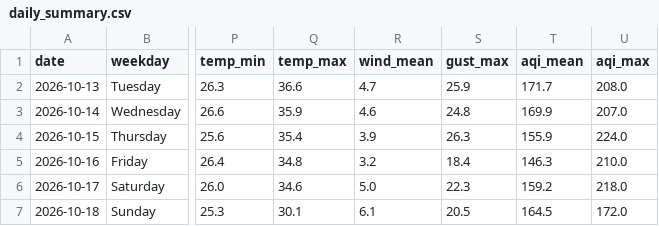
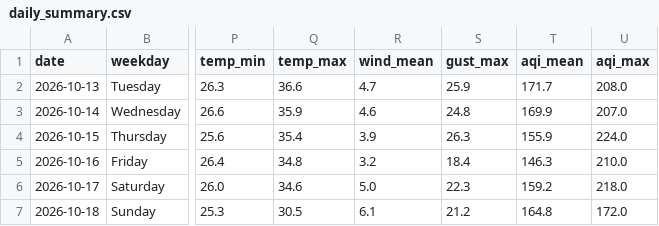
Before and after one commit to wiki-ruhan/Dhaka-Jam-70, a CSV file: data/daily_summary.csv, drawn as a sheet; only a part is shown, gaps mark what is left out; the diff names each change by its address in the sheet, - before the commit and + after, or states it on an @@ line.

```diff
--- a/data/daily_summary.csv
+++ b/data/daily_summary.csv
-Q7 (temp_max): 30.1
+Q7 (temp_max): 30.5
-S7 (gust_max): 20.5
+S7 (gust_max): 21.2
-T7 (aqi_mean): 164.5
+T7 (aqi_mean): 164.8
```
Also changed, not shown: data/conditions.csv, data/daily/ranking/2026-10-18_ranking.csv, 16 other files.
